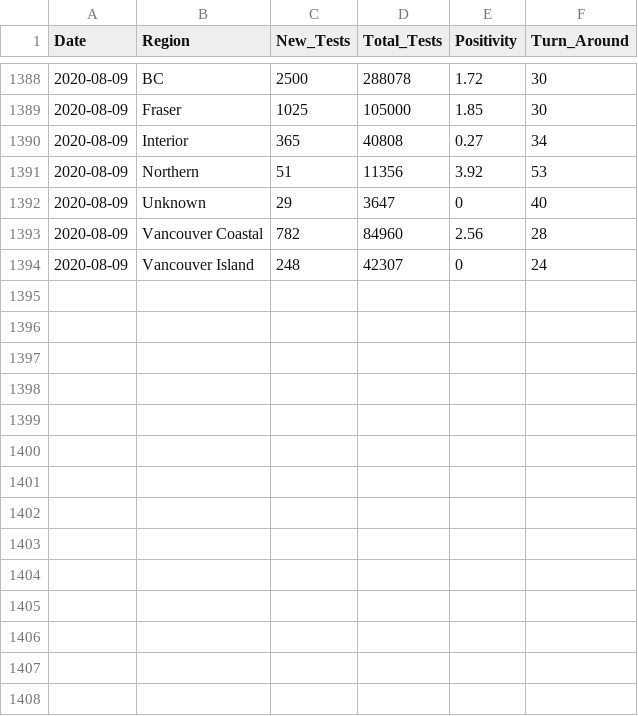
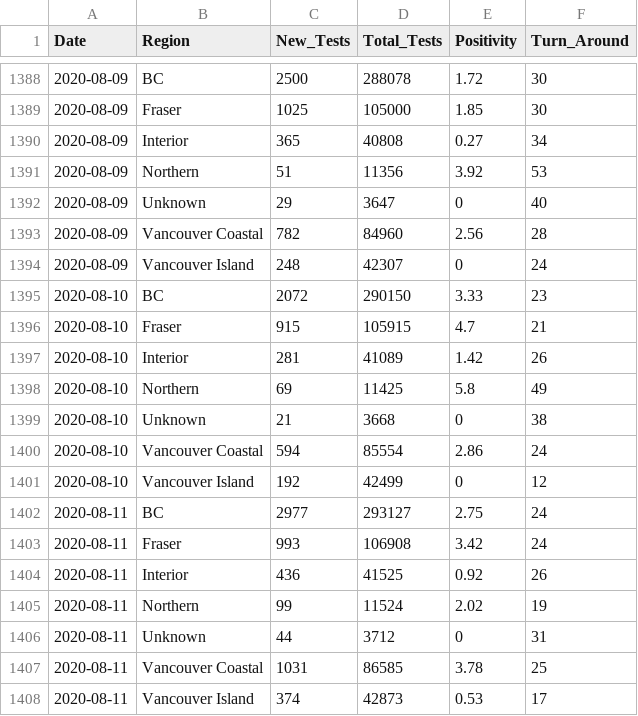
Before and after one commit to linpf/covid19-bc-vis, a CSV file: data/BCCDC_COVID19_Dashboard_Lab_Information.csv, drawn as a sheet; only a part is shown, gaps mark what is left out; the diff names each change by its address in the sheet, - before the commit and + after, or states it on an @@ line.

```diff
--- a/data/BCCDC_COVID19_Dashboard_Lab_Information.csv
+++ b/data/BCCDC_COVID19_Dashboard_Lab_Information.csv
+row 1395: 2020-08-10 | BC | 2072 | 290150 | 3.33 | 23
+row 1396: 2020-08-10 | Fraser | 915 | 105915 | 4.7 | 21
+row 1397: 2020-08-10 | Interior | 281 | 41089 | 1.42 | 26
+row 1398: 2020-08-10 | Northern | 69 | 11425 | 5.8 | 49
+row 1399: 2020-08-10 | Unknown | 21 | 3668 | 0 | 38
+row 1400: 2020-08-10 | Vancouver Coastal | 594 | 85554 | 2.86 | 24
+row 1401: 2020-08-10 | Vancouver Island | 192 | 42499 | 0 | 12
+row 1402: 2020-08-11 | BC | 2977 | 293127 | 2.75 | 24
+row 1403: 2020-08-11 | Fraser | 993 | 106908 | 3.42 | 24
+row 1404: 2020-08-11 | Interior | 436 | 41525 | 0.92 | 26
+row 1405: 2020-08-11 | Northern | 99 | 11524 | 2.02 | 19
+row 1406: 2020-08-11 | Unknown | 44 | 3712 | 0 | 31
+row 1407: 2020-08-11 | Vancouver Coastal | 1031 | 86585 | 3.78 | 25
+row 1408: 2020-08-11 | Vancouver Island | 374 | 42873 | 0.53 | 17
```
Also changed, not shown: data/Covid19Canada/timeseries_hr/mortality_timeseries_hr.csv, data/Covid19Canada/timeseries_prov/mortality_timeseries_prov.csv, 2 other files.
